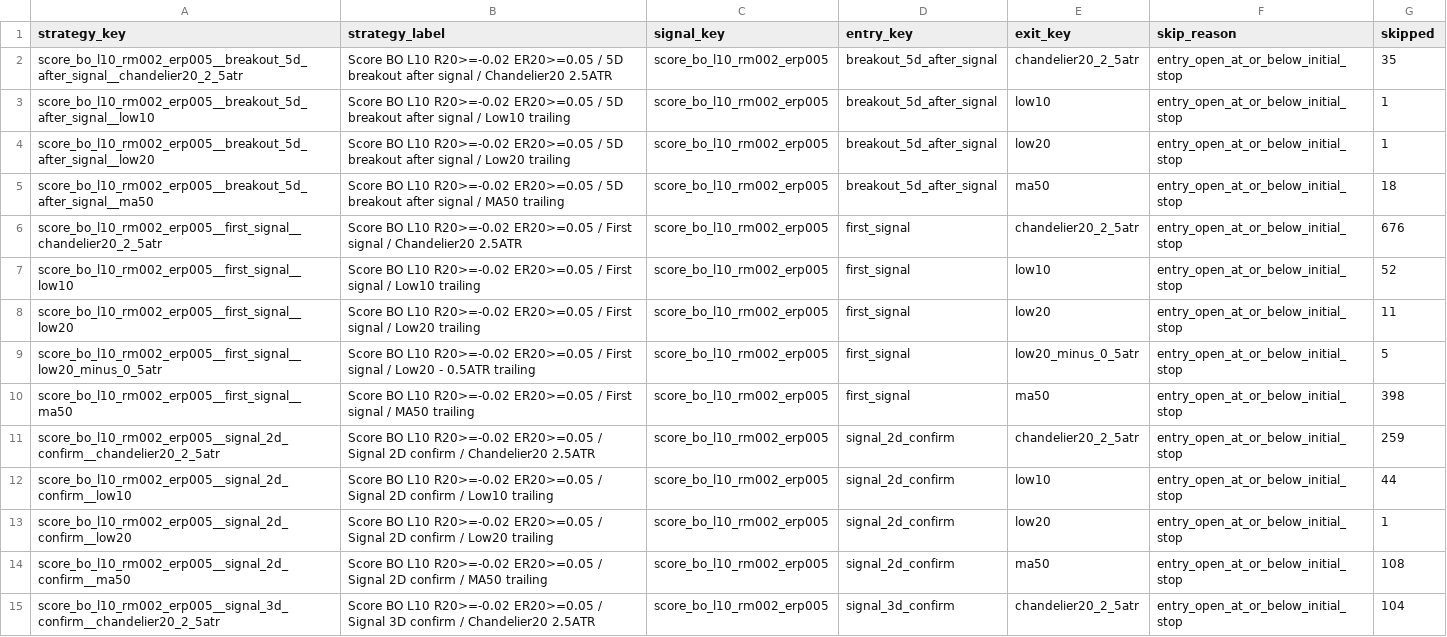
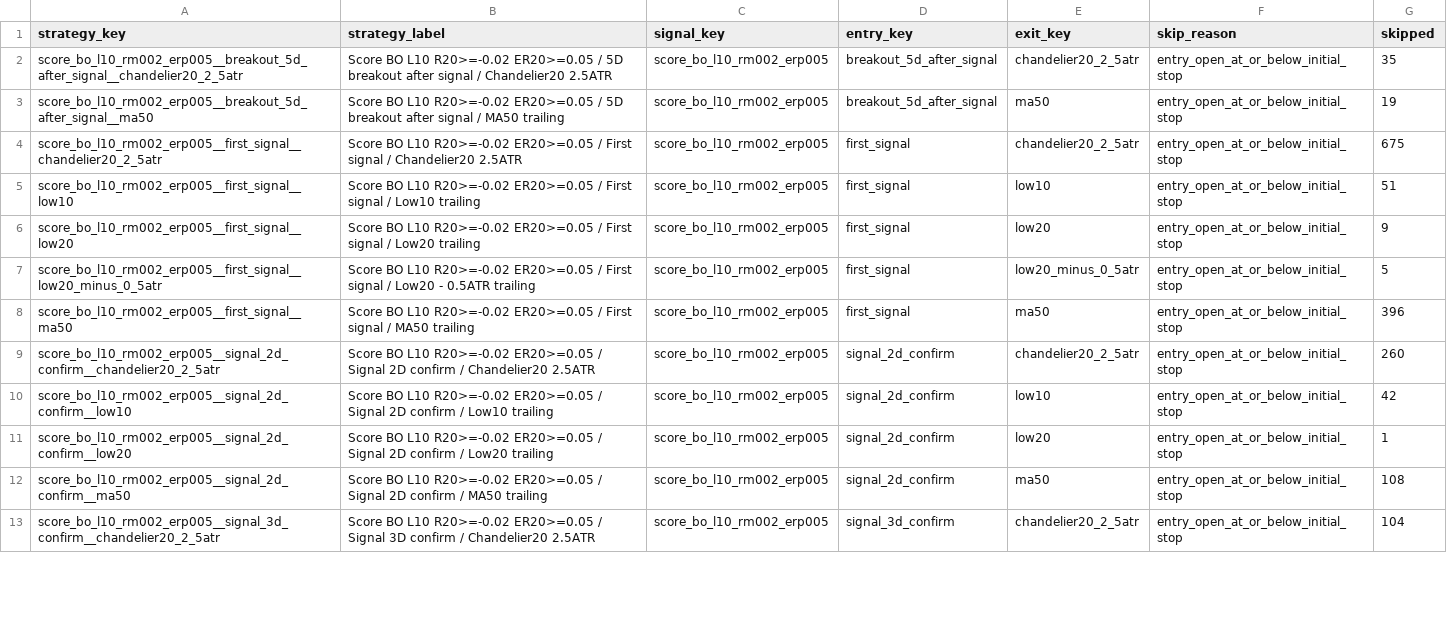
Before and after one commit to goodyyj617/trend-energy-etf-scanner, a CSV file: docs/data/backtest_skipped_summary.csv, drawn as a sheet; only a part is shown; the diff covers the shown part only.

```diff
--- a/docs/data/backtest_skipped_summary.csv
+++ b/docs/data/backtest_skipped_summary.csv
@@ -2,12 +2,10 @@ strategy_key,strategy_label,signal_key,entry_key,exit_key,skip_reason,skipped
 score_bo_l10_rm002_erp005__breakout_5d_after_signal__chandelier20_2_5atr,Score BO L10 R20>=-0.02 ER20>=0.05 / 5D breakout after signal / Chandelier20 2.5ATR,score_bo_l10_rm002_erp005,breakout_5d_after_signal,chandelier20_2_5atr,entry_open_at_or_below_initial_stop,35
-score_bo_l10_rm002_erp005__breakout_5d_after_signal__low10,Score BO L10 R20>=-0.02 ER20>=0.05 / 5D breakout after signal / Low10 trailing,score_bo_l10_rm002_erp005,breakout_5d_after_signal,low10,entry_open_at_or_below_initial_stop,1
-score_bo_l10_rm002_erp005__breakout_5d_after_signal__low20,Score BO L10 R20>=-0.02 ER20>=0.05 / 5D breakout after signal / Low20 trailing,score_bo_l10_rm002_erp005,breakout_5d_after_signal,low20,entry_open_at_or_below_initial_stop,1
-score_bo_l10_rm002_erp005__breakout_5d_after_signal__ma50,Score BO L10 R20>=-0.02 ER20>=0.05 / 5D breakout after signal / MA50 trailing,score_bo_l10_rm002_erp005,breakout_5d_after_signal,ma50,entry_open_at_or_below_initial_stop,18
-score_bo_l10_rm002_erp005__first_signal__chandelier20_2_5atr,Score BO L10 R20>=-0.02 ER20>=0.05 / First signal / Chandelier20 2.5ATR,score_bo_l10_rm002_erp005,first_signal,chandelier20_2_5atr,entry_open_at_or_below_initial_stop,676
-score_bo_l10_rm002_erp005__first_signal__low10,Score BO L10 R20>=-0.02 ER20>=0.05 / First signal / Low10 trailing,score_bo_l10_rm002_erp005,first_signal,low10,entry_open_at_or_below_initial_stop,52
-score_bo_l10_rm002_erp005__first_signal__low20,Score BO L10 R20>=-0.02 ER20>=0.05 / First signal / Low20 trailing,score_bo_l10_rm002_erp005,first_signal,low20,entry_open_at_or_below_initial_stop,11
+score_bo_l10_rm002_erp005__breakout_5d_after_signal__ma50,Score BO L10 R20>=-0.02 ER20>=0.05 / 5D breakout after signal / MA50 trailing,score_bo_l10_rm002_erp005,breakout_5d_after_signal,ma50,entry_open_at_or_below_initial_stop,19
+score_bo_l10_rm002_erp005__first_signal__chandelier20_2_5atr,Score BO L10 R20>=-0.02 ER20>=0.05 / First signal / Chandelier20 2.5ATR,score_bo_l10_rm002_erp005,first_signal,chandelier20_2_5atr,entry_open_at_or_below_initial_stop,675
+score_bo_l10_rm002_erp005__first_signal__low10,Score BO L10 R20>=-0.02 ER20>=0.05 / First signal / Low10 trailing,score_bo_l10_rm002_erp005,first_signal,low10,entry_open_at_or_below_initial_stop,51
+score_bo_l10_rm002_erp005__first_signal__low20,Score BO L10 R20>=-0.02 ER20>=0.05 / First signal / Low20 trailing,score_bo_l10_rm002_erp005,first_signal,low20,entry_open_at_or_below_initial_stop,9
 score_bo_l10_rm002_erp005__first_signal__low20_minus_0_5atr,Score BO L10 R20>=-0.02 ER20>=0.05 / First signal / Low20 - 0.5ATR trailing,score_bo_l10_rm002_erp005,first_signal,low20_minus_0_5atr,entry_open_at_or_below_initial_stop,5
-score_bo_l10_rm002_erp005__first_signal__ma50,Score BO L10 R20>=-0.02 ER20>=0.05 / First signal / MA50 trailing,score_bo_l10_rm002_erp005,first_signal,ma50,entry_open_at_or_below_initial_stop,398
-score_bo_l10_rm002_erp005__signal_2d_confirm__chandelier20_2_5atr,Score BO L10 R20>=-0.02 ER20>=0.05 / Signal 2D confirm / Chandelier20 2.5ATR,score_bo_l10_rm002_erp005,signal_2d_confirm,chandelier20_2_5atr,entry_open_at_or_below_initial_stop,259
-score_bo_l10_rm002_erp005__signal_2d_confirm__low10,Score BO L10 R20>=-0.02 ER20>=0.05 / Signal 2D confirm / Low10 trailing,score_bo_l10_rm002_erp005,signal_2d_confirm,low10,entry_open_at_or_below_initial_stop,44
+score_bo_l10_rm002_erp005__first_signal__ma50,Score BO L10 R20>=-0.02 ER20>=0.05 / First signal / MA50 trailing,score_bo_l10_rm002_erp005,first_signal,ma50,entry_open_at_or_below_initial_stop,396
+score_bo_l10_rm002_erp005__signal_2d_confirm__chandelier20_2_5atr,Score BO L10 R20>=-0.02 ER20>=0.05 / Signal 2D confirm / Chandelier20 2.5ATR,score_bo_l10_rm002_erp005,signal_2d_confirm,chandelier20_2_5atr,entry_open_at_or_below_initial_stop,260
+score_bo_l10_rm002_erp005__signal_2d_confirm__low10,Score BO L10 R20>=-0.02 ER20>=0.05 / Signal 2D confirm / Low10 trailing,score_bo_l10_rm002_erp005,signal_2d_confirm,low10,entry_open_at_or_below_initial_stop,42
 score_bo_l10_rm002_erp005__signal_2d_confirm__low20,Score BO L10 R20>=-0.02 ER20>=0.05 / Signal 2D confirm / Low20 trailing,score_bo_l10_rm002_erp005,signal_2d_confirm,low20,entry_open_at_or_below_initial_stop,1
```
Also changed, not shown: 2 removed rows and 114 edited cells elsewhere in this file, docs/data/backtest_portfolio_strategy_summary.csv, docs/data/backtest_recent_trades.csv, 49 other files.
